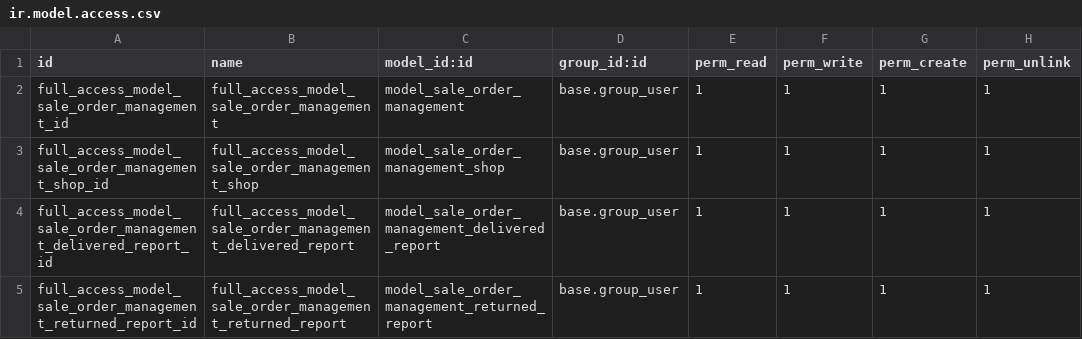
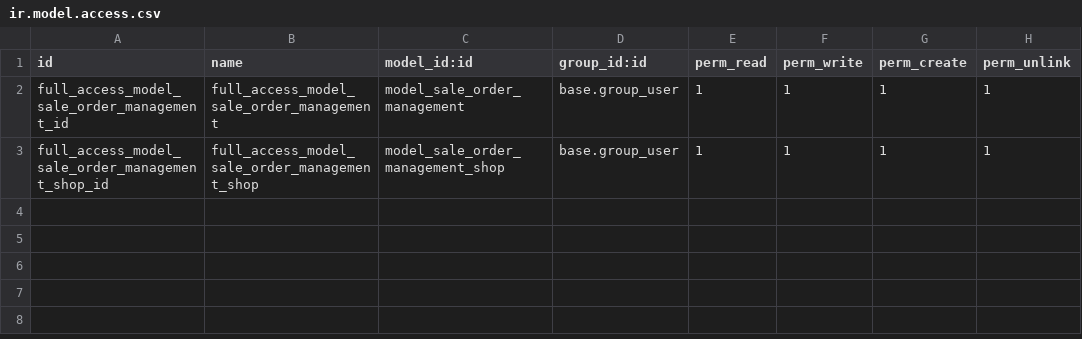
Before and after one commit to lthieu1123/ruby, a CSV file: security/ir.model.access.csv, drawn as a sheet; the diff names each change by its address in the sheet, - before the commit and + after, or states it on an @@ line.

Commit message:
remove unused security

```diff
--- a/security/ir.model.access.csv
+++ b/security/ir.model.access.csv
-row 4: full_access_model_sale_order_management_delivered_report_id | full_access_model_sale_order_management_delivered_report | model_sale_order_management_delivered_report | base.group_user | 1 | 1 | 1 | 1
-row 5: full_access_model_sale_order_management_returned_report_id | full_access_model_sale_order_management_returned_report | model_sale_order_management_returned_report | base.group_user | 1 | 1 | 1 | 1
```
